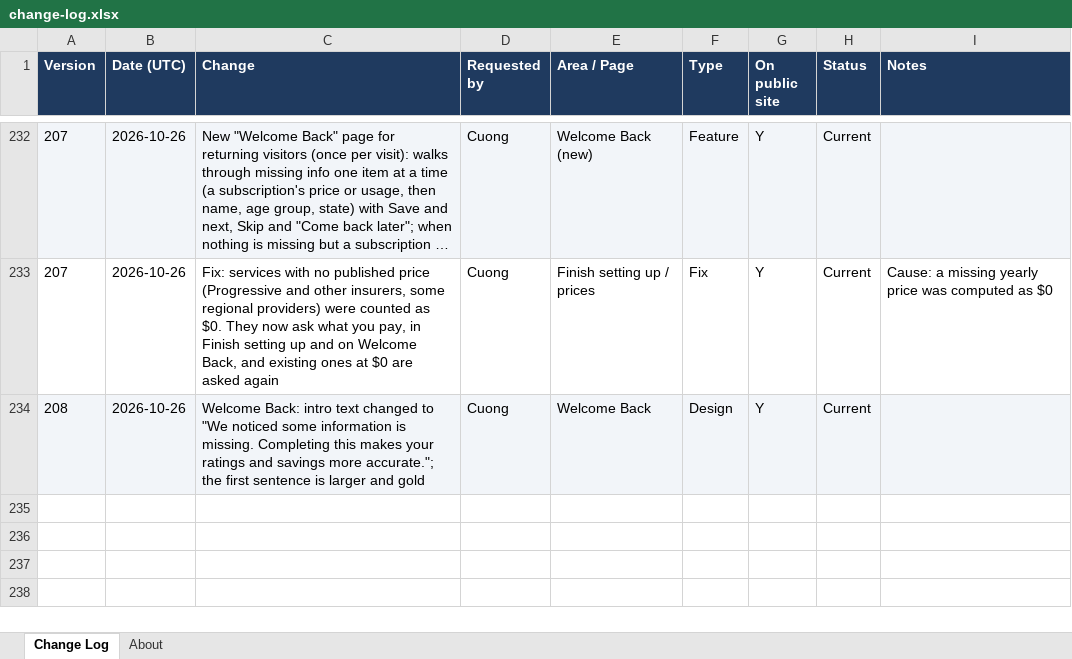
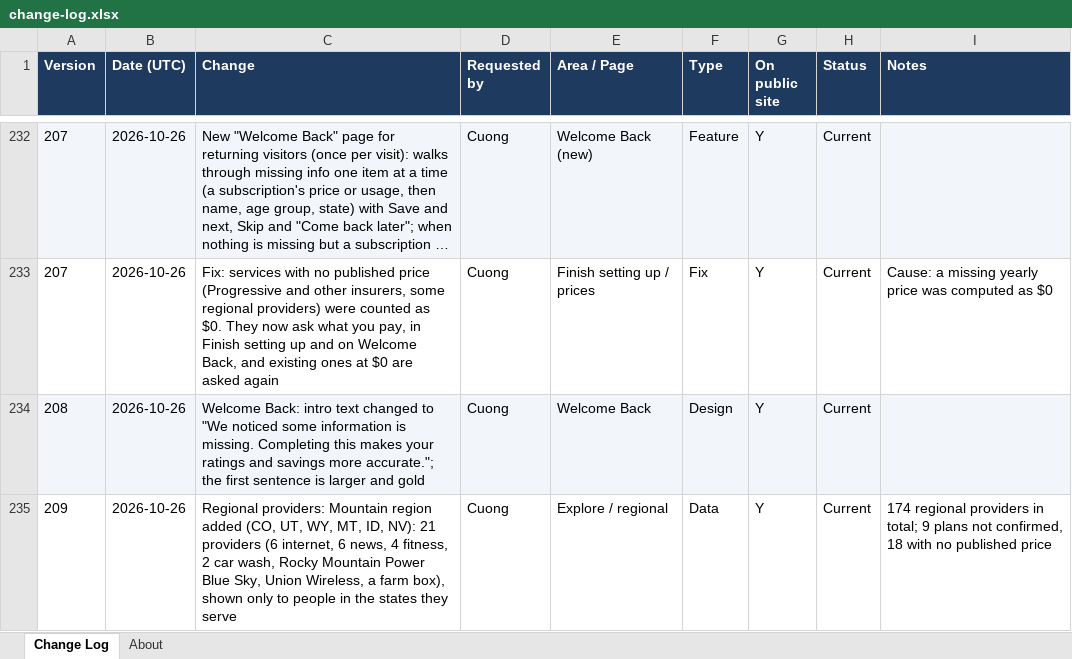
Before and after one commit to cquach1004/Subscription-keeper, an Excel workbook: changelog/change-log.xlsx, sheet Change Log, drawn as a sheet; only a part is shown, gaps mark what is left out; long unchanged cells end in …; values as stored, in another font and other column widths than the file's, no borders; the diff names each change by its address in the sheet, - before the commit and + after, or states it on an @@ line.

```diff
--- a/changelog/change-log.xlsx (sheet Change Log)
+++ b/changelog/change-log.xlsx (sheet Change Log)
+row 235: 209 | 2026-10-26 | Regional providers: Mountain region added (CO, UT, WY, MT, ID, NV): 21 providers (6 internet, 6 news, 4 fitness, 2 car wash, Rocky Mountain Power Blue Sky, Union Wireless, a farm box), shown only to people in the states they serve | Cuong | Explore / regional | Data | Y | Current | 174 regional providers in total; 9 plans not confirmed, 18 with no published price
```
Also changed, not shown: 8 other files.
